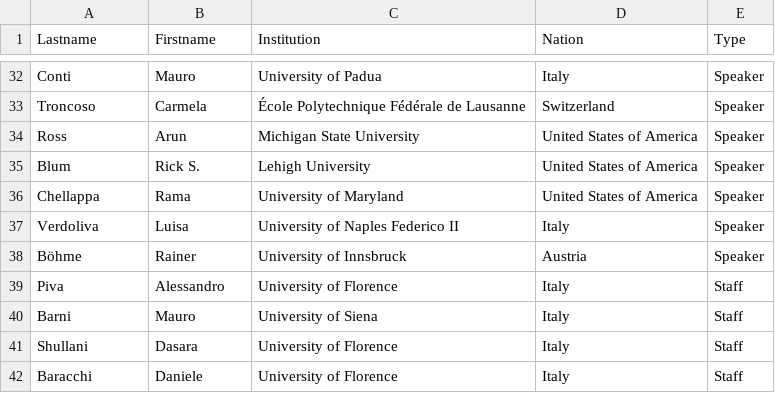
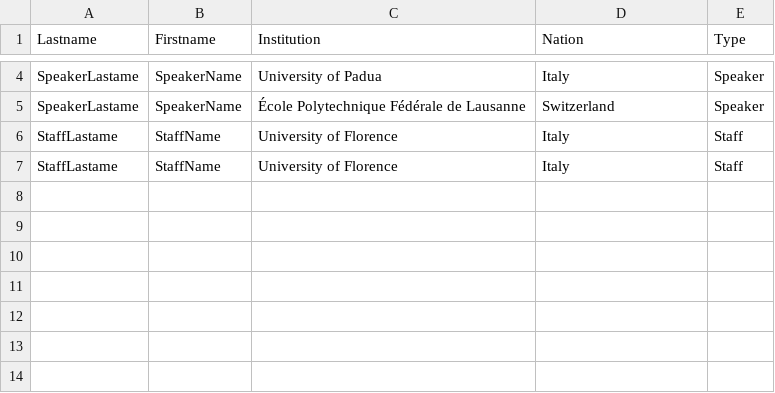
Before and after one commit to unifiDa/SSBadge, a CSV file: attendants_list.csv, drawn as a sheet; only a part is shown, gaps mark what is left out; removed rows and columns are numbered as before the commit, all else as after; the diff covers the shown part only; the diff names each change by its address in the sheet, - before the commit and + after, or states it on an @@ line.

Commit message:
Anonymous list of partecipants

```diff
--- a/attendants_list.csv
+++ b/attendants_list.csv
-A4 (Lastname): Conti
+A4 (Lastname): SpeakerLastame
-B4 (Firstname): Mauro
+B4 (Firstname): SpeakerName
-A5 (Lastname): Troncoso
+A5 (Lastname): SpeakerLastame
-B5 (Firstname): Carmela
+B5 (Firstname): SpeakerName
-row 34: Ross | Arun | Michigan State University | United States of America | Speaker
-row 35: Blum | Rick S. | Lehigh University | United States of America | Speaker
-row 36: Chellappa | Rama | University of Maryland | United States of America | Speaker
-row 37: Verdoliva | Luisa | University of Naples Federico II | Italy | Speaker
-row 38: Böhme | Rainer | University of Innsbruck | Austria | Speaker
-row 39: Piva | Alessandro | University of Florence | Italy | Staff
-row 40: Barni | Mauro | University of Siena | Italy | Staff
-A6 (Lastname): Shullani
+A6 (Lastname): StaffLastame
-B6 (Firstname): Dasara
+B6 (Firstname): StaffName
-A7 (Lastname): Baracchi
+A7 (Lastname): StaffLastame
-B7 (Firstname): Daniele
+B7 (Firstname): StaffName
```
Also changed, not shown: 1 added row, 29 removed rows and 2 edited cells elsewhere in this file.
